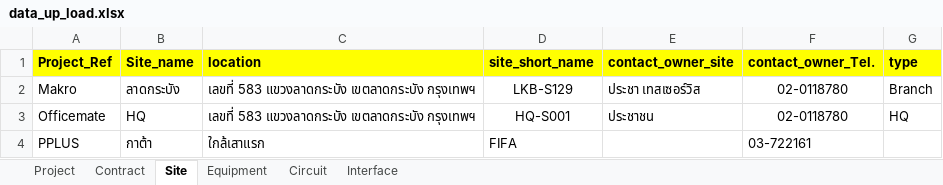
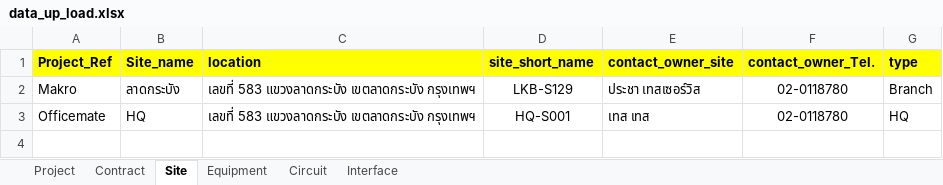
Before and after one commit to NatSuraden/noc_noc_project, an Excel workbook: noc_project/upload/data_up_load.xlsx, sheet Site, drawn as a sheet; values as stored, in another font and other column widths than the file's, no borders; the diff names each change by its address in the sheet, - before the commit and + after, or states it on an @@ line.

```diff
--- a/noc_project/upload/data_up_load.xlsx (sheet Site)
+++ b/noc_project/upload/data_up_load.xlsx (sheet Site)
-E3 (contact_owner_site): ประชาชน
+E3 (contact_owner_site): เทส เทส
-row 4: PPLUS | กาต้า | ใกล้เสาแรก | FIFA |  | 03-722161
```
Also changed, not shown: sheet Contract, sheet Project, sheet Circuit, sheet Equipment, sheet Interface, 5 other files.
